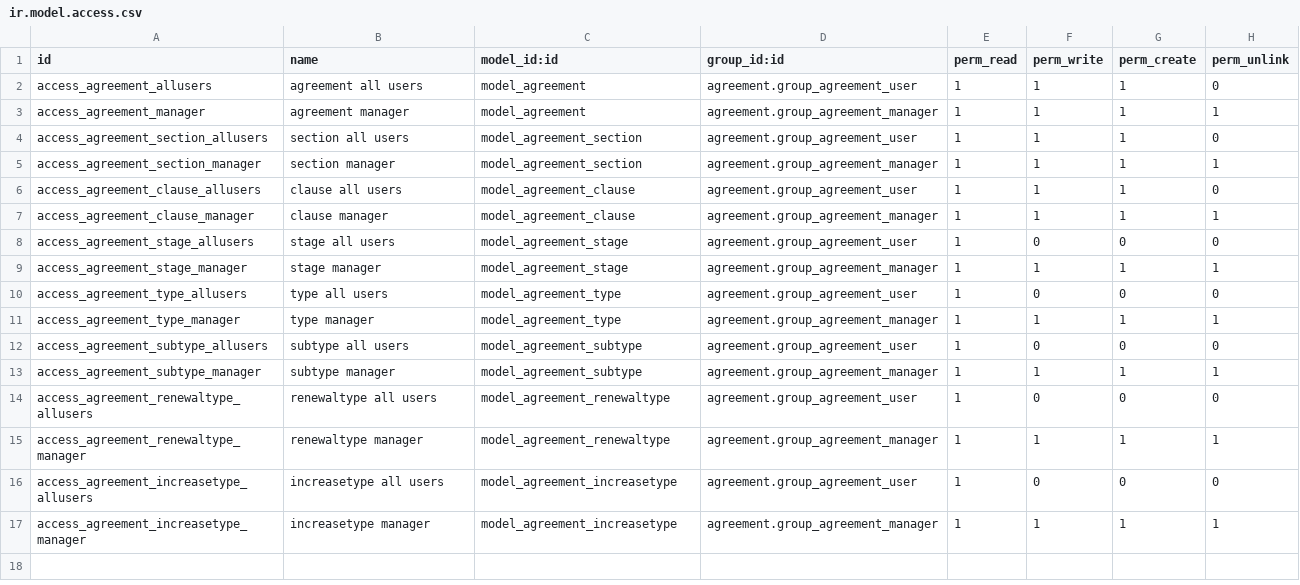
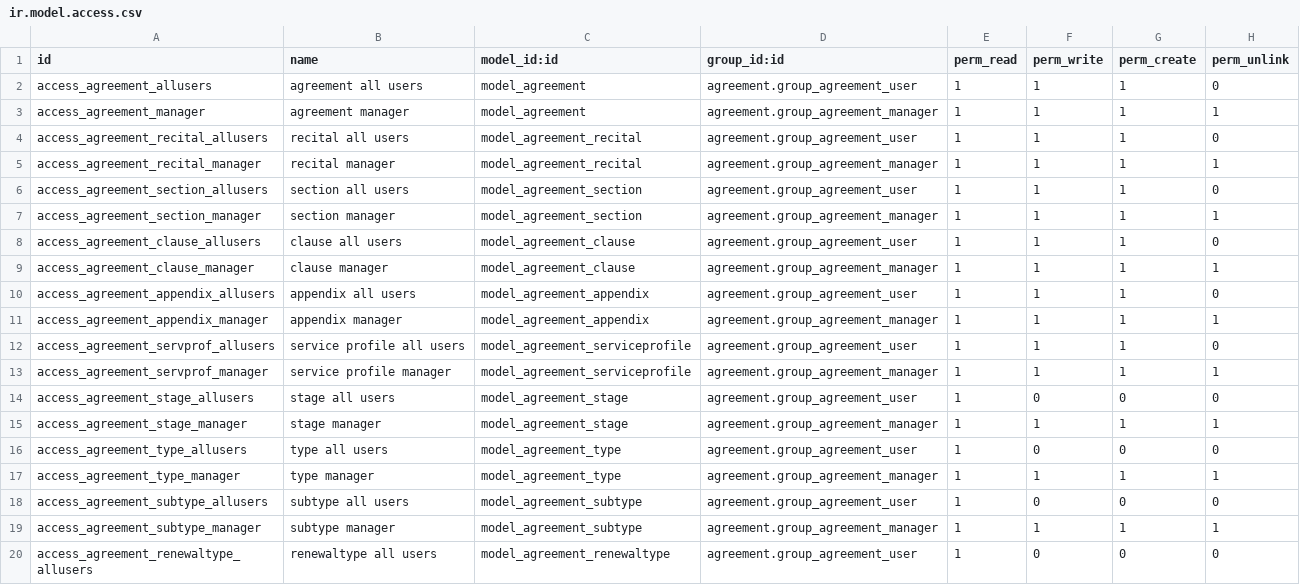
Before and after one commit to OCA/contract, a CSV file: agreement/security/ir.model.access.csv, drawn as a sheet; only a part is shown; the shorter side is filled out with more unchanged rows.

Commit message:
[ADD] agreement 11.0.0.1.0

```diff
--- a/agreement/security/ir.model.access.csv
+++ b/agreement/security/ir.model.access.csv
@@ -3,2 +3,4 @@ access_agreement_allusers,agreement all users,model_agreement,agreement.group_ag
 access_agreement_manager,agreement manager,model_agreement,agreement.group_agreement_manager,1,1,1,1
+access_agreement_recital_allusers,recital all users,model_agreement_recital,agreement.group_agreement_user,1,1,1,0
+access_agreement_recital_manager,recital manager,model_agreement_recital,agreement.group_agreement_manager,1,1,1,1
 access_agreement_section_allusers,section all users,model_agreement_section,agreement.group_agreement_user,1,1,1,0
@@ -7,2 +9,6 @@ access_agreement_clause_allusers,clause all users,model_agreement_clause,agreeme
 access_agreement_clause_manager,clause manager,model_agreement_clause,agreement.group_agreement_manager,1,1,1,1
+access_agreement_appendix_allusers,appendix all users,model_agreement_appendix,agreement.group_agreement_user,1,1,1,0
+access_agreement_appendix_manager,appendix manager,model_agreement_appendix,agreement.group_agreement_manager,1,1,1,1
+access_agreement_servprof_allusers,service profile all users,model_agreement_serviceprofile,agreement.group_agreement_user,1,1,1,0
+access_agreement_servprof_manager,service profile manager,model_agreement_serviceprofile,agreement.group_agreement_manager,1,1,1,1
 access_agreement_stage_allusers,stage all users,model_agreement_stage,agreement.group_agreement_user,1,0,0,0
```
Also changed, not shown: 23 other files.
